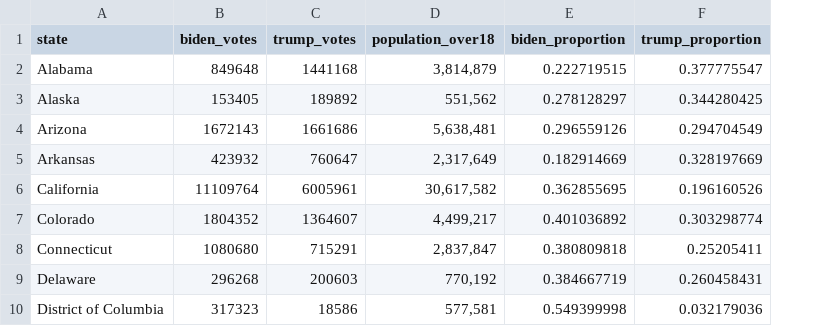
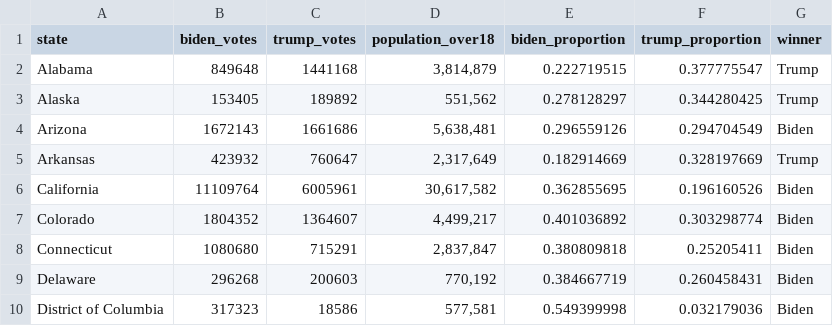
Before and after one commit to nix-chu/FIT3179_Assignment_2, a CSV file: clean_candidate_data.csv, drawn as a sheet; only a part is shown; the diff names each change by its address in the sheet, - before the commit and + after, or states it on an @@ line.

Commit message:
Update dataset with state winners

```diff
--- a/clean_candidate_data.csv
+++ b/clean_candidate_data.csv
+column G (winner), rows 2-10: Trump | Trump | Biden | Trump | Biden | Biden | Biden | Biden | Biden
```
